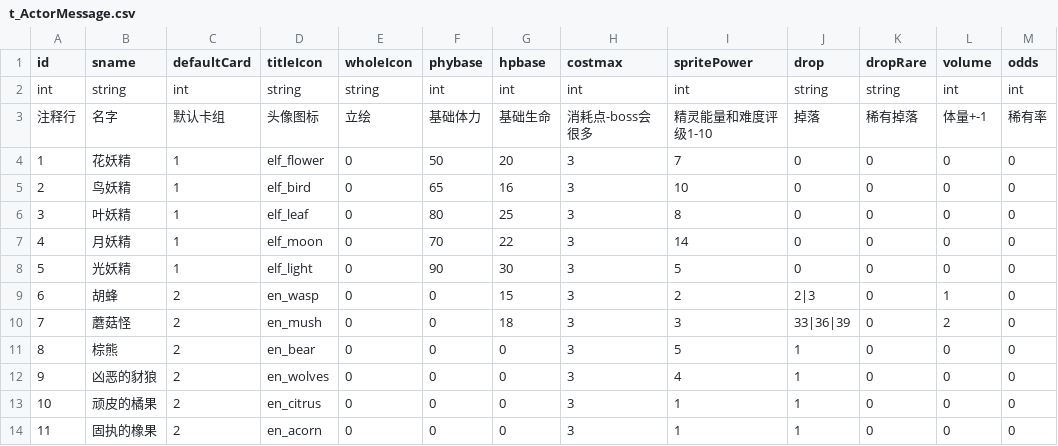
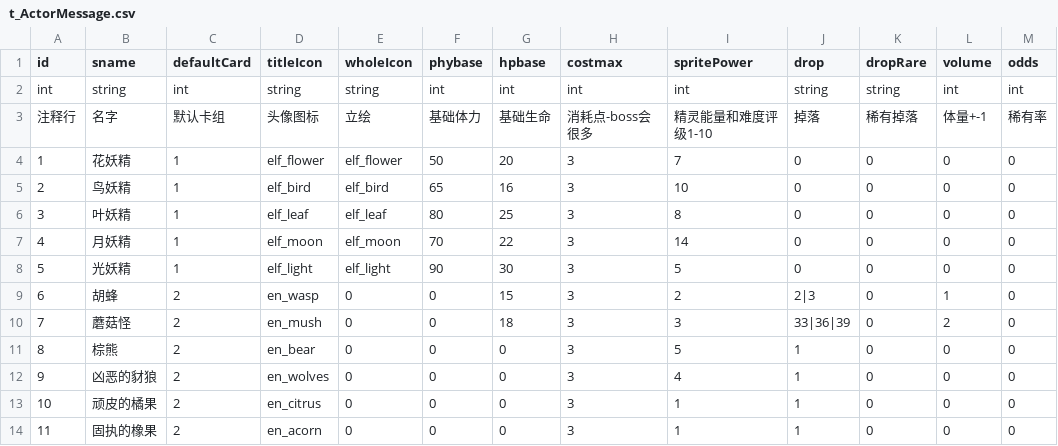
Before and after one commit to Aokoji/Sprite, a CSV file: Data/Table/t_ActorMessage.csv, drawn as a sheet.

```diff
--- a/Data/Table/t_ActorMessage.csv
+++ b/Data/Table/t_ActorMessage.csv
@@ -3,7 +3,7 @@ int,string,int,string,string,int,int,int,int,string,string,int,int
 注释行,名字,默认卡组,头像图标,立绘,基础体力,基础生命,消耗点-boss会很多,精灵能量和难度评级1-10,掉落,稀有掉落,体量+-1,稀有率
-1,花妖精,1,elf_flower,0,50,20,3,7,0,0,0,0
-2,鸟妖精,1,elf_bird,0,65,16,3,10,0,0,0,0
-3,叶妖精,1,elf_leaf,0,80,25,3,8,0,0,0,0
-4,月妖精,1,elf_moon,0,70,22,3,14,0,0,0,0
-5,光妖精,1,elf_light,0,90,30,3,5,0,0,0,0
+1,花妖精,1,elf_flower,elf_flower,50,20,3,7,0,0,0,0
+2,鸟妖精,1,elf_bird,elf_bird,65,16,3,10,0,0,0,0
+3,叶妖精,1,elf_leaf,elf_leaf,80,25,3,8,0,0,0,0
+4,月妖精,1,elf_moon,elf_moon,70,22,3,14,0,0,0,0
+5,光妖精,1,elf_light,elf_light,90,30,3,5,0,0,0,0
 6,胡蜂,2,en_wasp,0,0,15,3,2,2|3,0,1,0
```
Also changed, not shown: Data/Table/t_ExplorMap.csv, Data/Table/t_ExplorMapHelp.csv, 25 other files.
